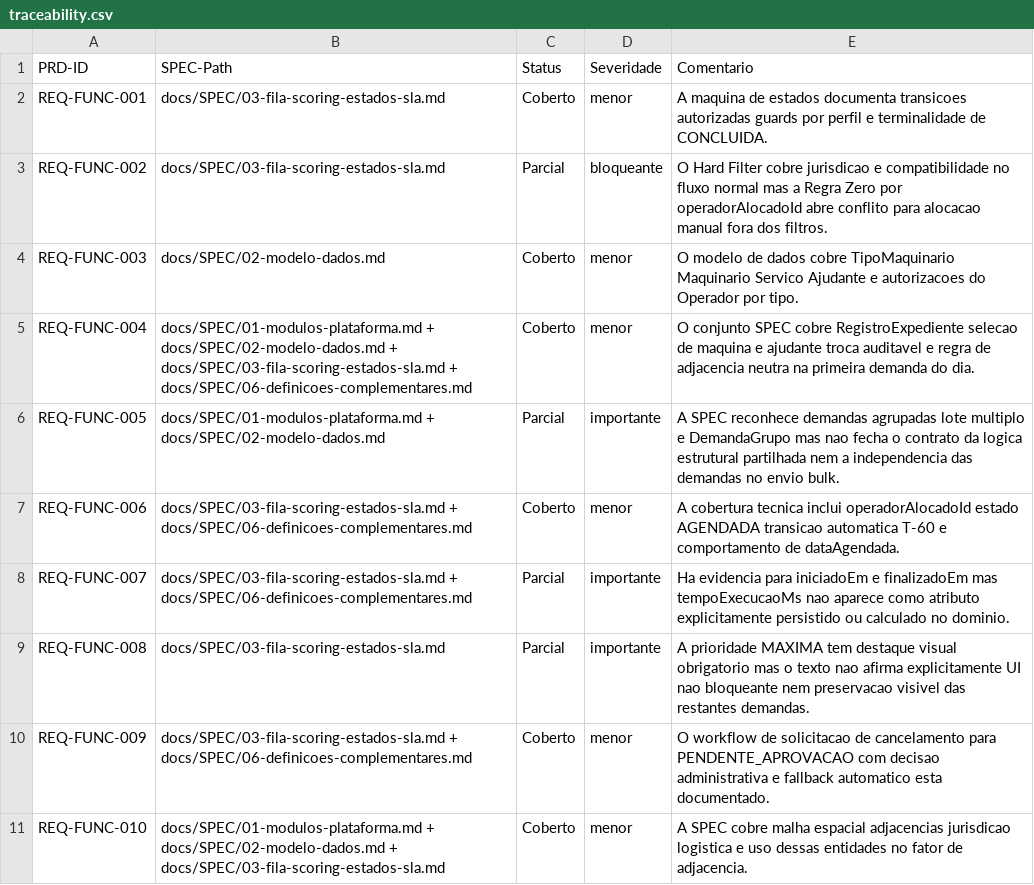
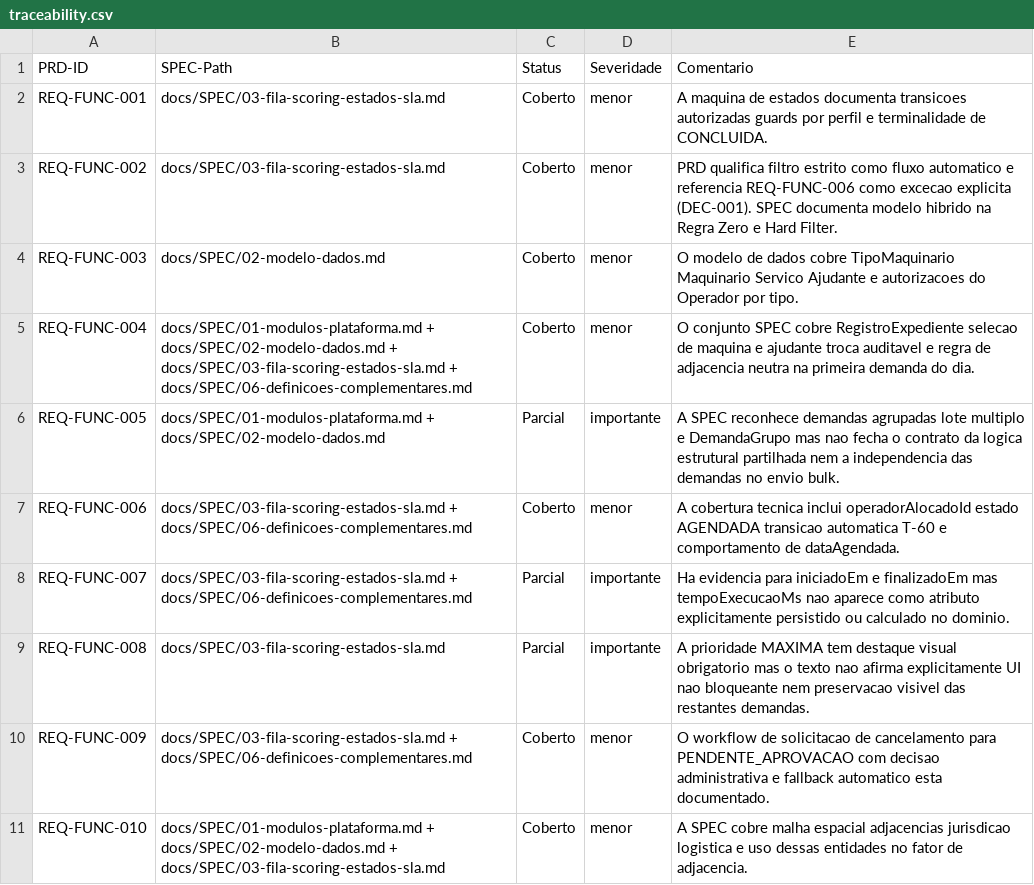
Before and after one commit to paulotks/FGR-Ops-docs, a CSV file: docs/audit/output/M04/traceability.csv, drawn as a sheet.

```diff
--- a/docs/audit/output/M04/traceability.csv
+++ b/docs/audit/output/M04/traceability.csv
@@ -2,3 +2,3 @@ PRD-ID,SPEC-Path,Status,Severidade,Comentario
 REQ-FUNC-001,docs/SPEC/03-fila-scoring-estados-sla.md,Coberto,menor,A maquina de estados documenta transicoes autorizadas guards por perfil e terminalidade de CONCLUIDA.
-REQ-FUNC-002,docs/SPEC/03-fila-scoring-estados-sla.md,Parcial,bloqueante,O Hard Filter cobre jurisdicao e compatibilidade no fluxo normal mas a Regra Zero por operadorAlocadoId abre conflito para alocacao manual fora dos filtros.
+REQ-FUNC-002,docs/SPEC/03-fila-scoring-estados-sla.md,Coberto,menor,PRD qualifica filtro estrito como fluxo automatico e referencia REQ-FUNC-006 como excecao explicita (DEC-001). SPEC documenta modelo hibrido na Regra Zero e Hard Filter.
 REQ-FUNC-003,docs/SPEC/02-modelo-dados.md,Coberto,menor,O modelo de dados cobre TipoMaquinario Maquinario Servico Ajudante e autorizacoes do Operador por tipo.
```
Also changed, not shown: docs/audit/output/M06/traceability.csv, 8 other files.
